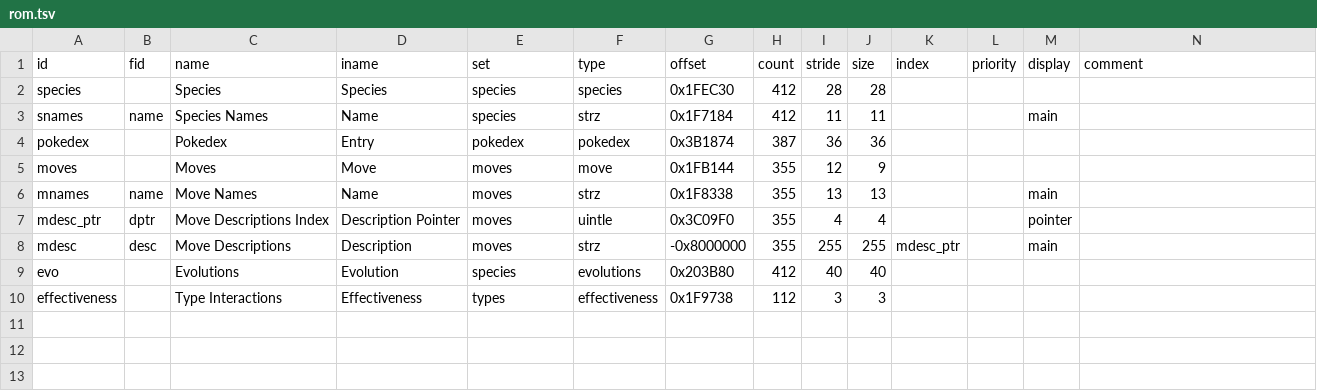
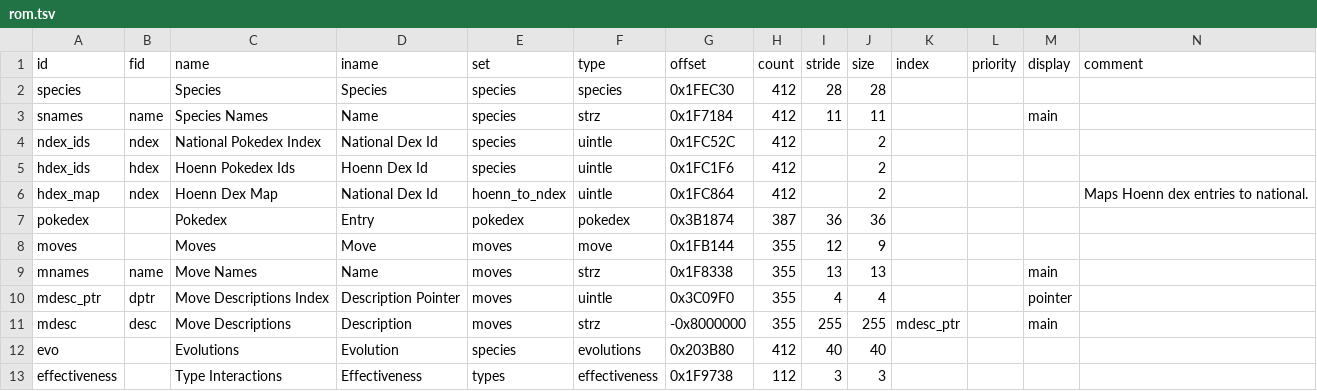
Before and after one commit to andrew-vant/romtool, a TSV file: src/romtool/maps/Pokemon Ruby (US)/rom.tsv, drawn as a sheet; the diff names each change by its address in the sheet, - before the commit and + after, or states it on an @@ line.

Commit message:
Add pokedex mapping tables to Pokemon Ruby

```diff
--- a/src/romtool/maps/Pokemon Ruby (US)/rom.tsv
+++ b/src/romtool/maps/Pokemon Ruby (US)/rom.tsv
+row 4: ndex_ids | ndex | National Pokedex Index | National Dex Id | species | uintle | 0x1FC52C | 412 |  | 2
+row 5: hdex_ids | hdex | Hoenn Pokedex Ids | Hoenn Dex Id | species | uintle | 0x1FC1F6 | 412 |  | 2
+row 6: hdex_map | ndex | Hoenn Dex Map | National Dex Id | hoenn_to_ndex | uintle | 0x1FC864 | 412 |  | 2 |  |  |  | Maps Hoenn dex entries to national.
```
Also changed, not shown: 1 other file.
